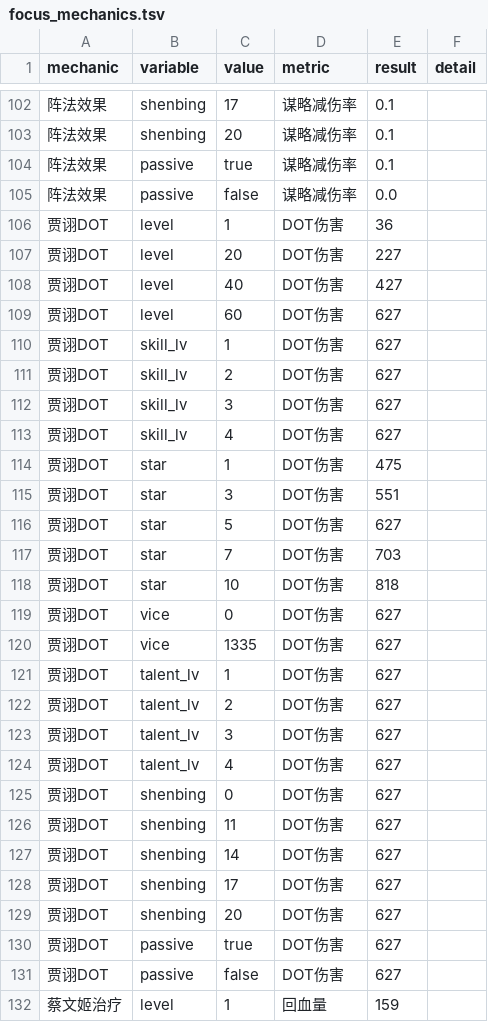
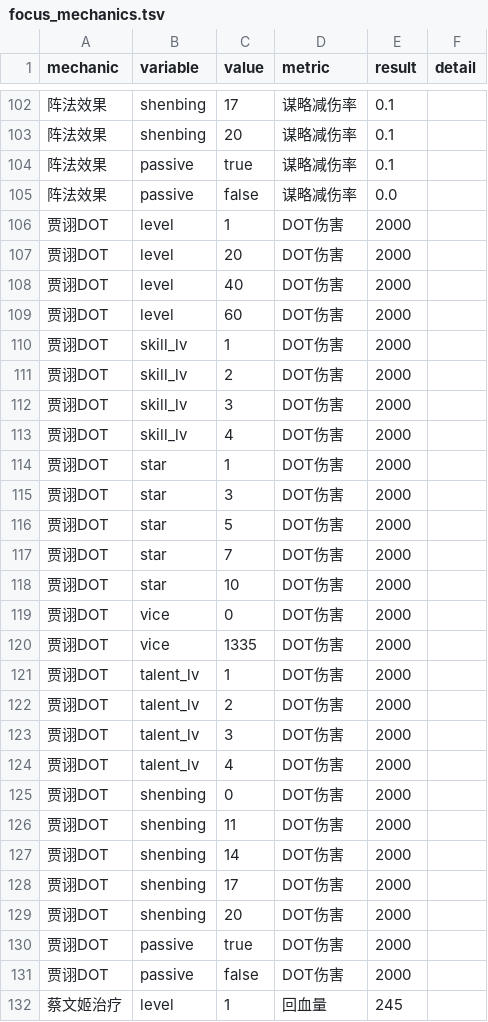
Before and after one commit to Andy-two/wujiang-editor, a TSV file: data/stats/focus_mechanics.tsv, drawn as a sheet; only a part is shown, gaps mark what is left out; the diff covers the shown part only.

```diff
--- a/data/stats/focus_mechanics.tsv
+++ b/data/stats/focus_mechanics.tsv
@@ -105,28 +105,28 @@ mechanic	variable	value	metric	result	detail
 阵法效果	passive	false	谋略减伤率	0.0	
-贾诩DOT	level	1	DOT伤害	36	
-贾诩DOT	level	20	DOT伤害	227	
-贾诩DOT	level	40	DOT伤害	427	
-贾诩DOT	level	60	DOT伤害	627	
-贾诩DOT	skill_lv	1	DOT伤害	627	
-贾诩DOT	skill_lv	2	DOT伤害	627	
-贾诩DOT	skill_lv	3	DOT伤害	627	
-贾诩DOT	skill_lv	4	DOT伤害	627	
-贾诩DOT	star	1	DOT伤害	475	
-贾诩DOT	star	3	DOT伤害	551	
-贾诩DOT	star	5	DOT伤害	627	
-贾诩DOT	star	7	DOT伤害	703	
-贾诩DOT	star	10	DOT伤害	818	
-贾诩DOT	vice	0	DOT伤害	627	
-贾诩DOT	vice	1335	DOT伤害	627	
-贾诩DOT	talent_lv	1	DOT伤害	627	
-贾诩DOT	talent_lv	2	DOT伤害	627	
-贾诩DOT	talent_lv	3	DOT伤害	627	
-贾诩DOT	talent_lv	4	DOT伤害	627	
-贾诩DOT	shenbing	0	DOT伤害	627	
-贾诩DOT	shenbing	11	DOT伤害	627	
-贾诩DOT	shenbing	14	DOT伤害	627	
-贾诩DOT	shenbing	17	DOT伤害	627	
-贾诩DOT	shenbing	20	DOT伤害	627	
-贾诩DOT	passive	true	DOT伤害	627	
-贾诩DOT	passive	false	DOT伤害	627	
-蔡文姬治疗	level	1	回血量	159	
+贾诩DOT	level	1	DOT伤害	2000	
+贾诩DOT	level	20	DOT伤害	2000	
+贾诩DOT	level	40	DOT伤害	2000	
+贾诩DOT	level	60	DOT伤害	2000	
+贾诩DOT	skill_lv	1	DOT伤害	2000	
+贾诩DOT	skill_lv	2	DOT伤害	2000	
+贾诩DOT	skill_lv	3	DOT伤害	2000	
+贾诩DOT	skill_lv	4	DOT伤害	2000	
+贾诩DOT	star	1	DOT伤害	2000	
+贾诩DOT	star	3	DOT伤害	2000	
+贾诩DOT	star	5	DOT伤害	2000	
+贾诩DOT	star	7	DOT伤害	2000	
+贾诩DOT	star	10	DOT伤害	2000	
+贾诩DOT	vice	0	DOT伤害	2000	
+贾诩DOT	vice	1335	DOT伤害	2000	
+贾诩DOT	talent_lv	1	DOT伤害	2000	
+贾诩DOT	talent_lv	2	DOT伤害	2000	
+贾诩DOT	talent_lv	3	DOT伤害	2000	
+贾诩DOT	talent_lv	4	DOT伤害	2000	
+贾诩DOT	shenbing	0	DOT伤害	2000	
+贾诩DOT	shenbing	11	DOT伤害	2000	
+贾诩DOT	shenbing	14	DOT伤害	2000	
+贾诩DOT	shenbing	17	DOT伤害	2000	
+贾诩DOT	shenbing	20	DOT伤害	2000	
+贾诩DOT	passive	true	DOT伤害	2000	
+贾诩DOT	passive	false	DOT伤害	2000	
+蔡文姬治疗	level	1	回血量	245	
```
Also changed, not shown: 3 added rows and 113 edited cells elsewhere in this file, 5 other files.
